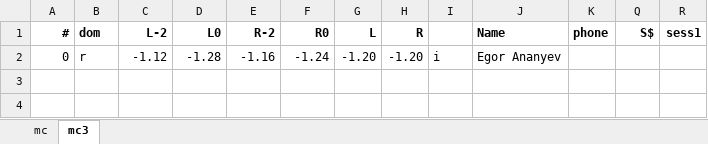
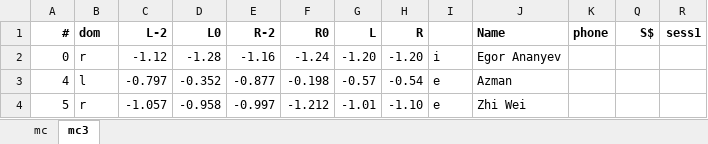
Before and after one commit to egorananyev/mc3, an Excel workbook: subjs-mc3.xlsx, sheet mc3, drawn as a sheet; values as stored, in another font and other column widths than the file's, no borders; conditional formats not drawn; the diff names each change by its address in the sheet, - before the commit and + after, or states it on an @@ line.

```diff
--- a/subjs-mc3.xlsx (sheet mc3)
+++ b/subjs-mc3.xlsx (sheet mc3)
+row 3: 4 | l | -0.797 | -0.352 | -0.877 | -0.198 | -0.57 | -0.54 | e | Azman
+row 4: 5 | r | -1.057 | -0.958 | -0.997 | -1.212 | -1.01 | -1.10 | e | Zhi Wei
```
Also changed, not shown: 3 other files.
